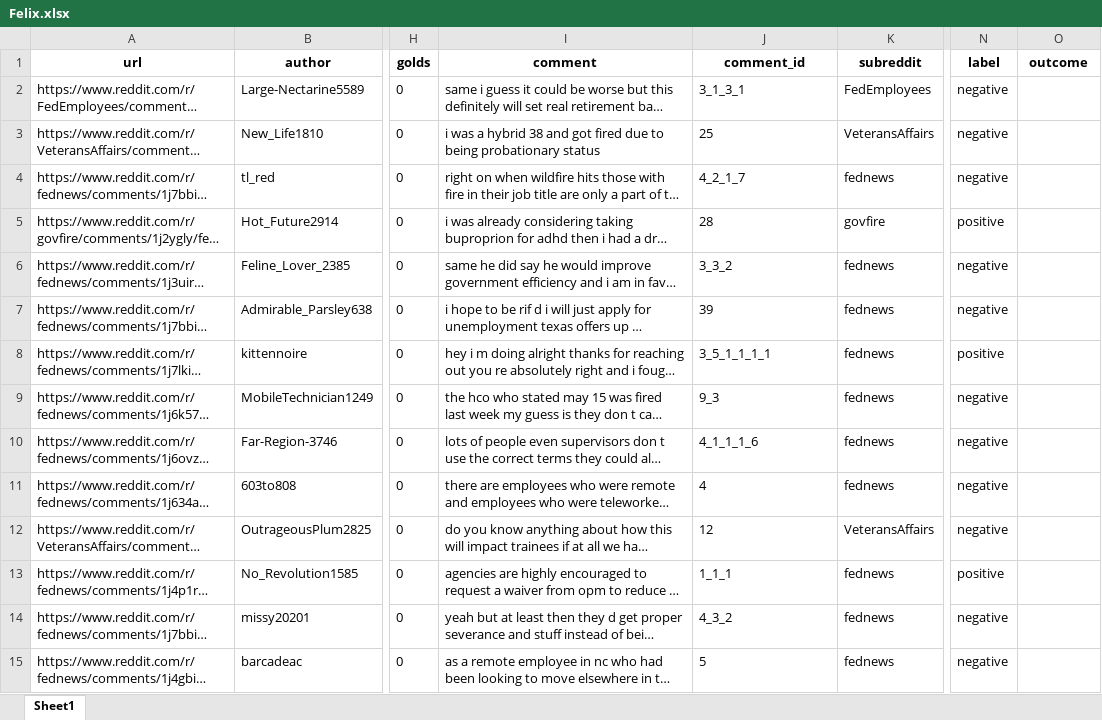
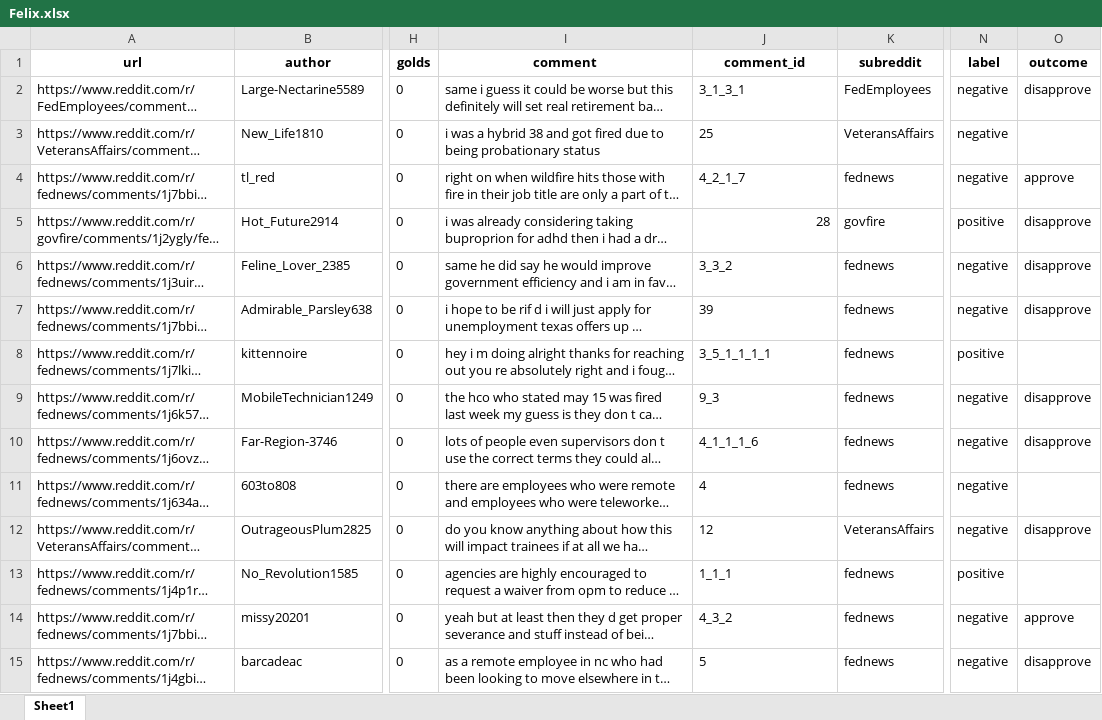
Before and after one commit to klinares/SURV622_Assignment, an Excel workbook: data/comments_to_code/Felix.xlsx, sheet Sheet1, drawn as a sheet; only a part is shown, gaps mark what is left out; long unchanged cells end in …; values as stored, in another font and other column widths than the file's, no borders; the diff covers the shown part only; the diff names each change by its address in the sheet, - before the commit and + after, or states it on an @@ line.

Commit message:
added outcome for all of my assigned comments

```diff
--- a/data/comments_to_code/Felix.xlsx (sheet Sheet1)
+++ b/data/comments_to_code/Felix.xlsx (sheet Sheet1)
-O2 (outcome): (empty)
+O2 (outcome): disapprove
-O4 (outcome): (empty)
+O4 (outcome): approve
-J5 alignment: left
+J5 alignment: right
-O5:O7 (outcome): (empty)
+O5:O7 (outcome): disapprove
-O9:O10 (outcome): (empty)
+O9:O10 (outcome): disapprove
-O12 (outcome): (empty)
+O12 (outcome): disapprove
-O14 (outcome): (empty)
+O14 (outcome): approve
-O15 (outcome): (empty)
+O15 (outcome): disapprove
```
Also changed, not shown: 83 edited cells elsewhere in this sheet, 2 other files.
